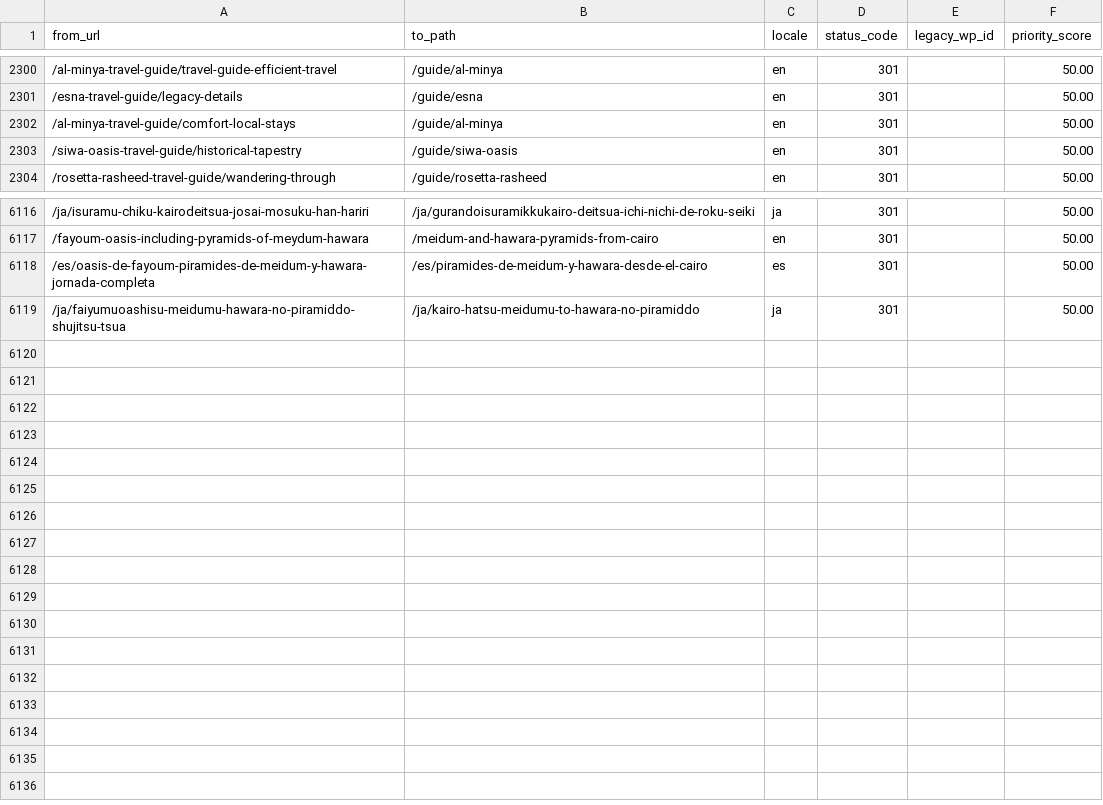
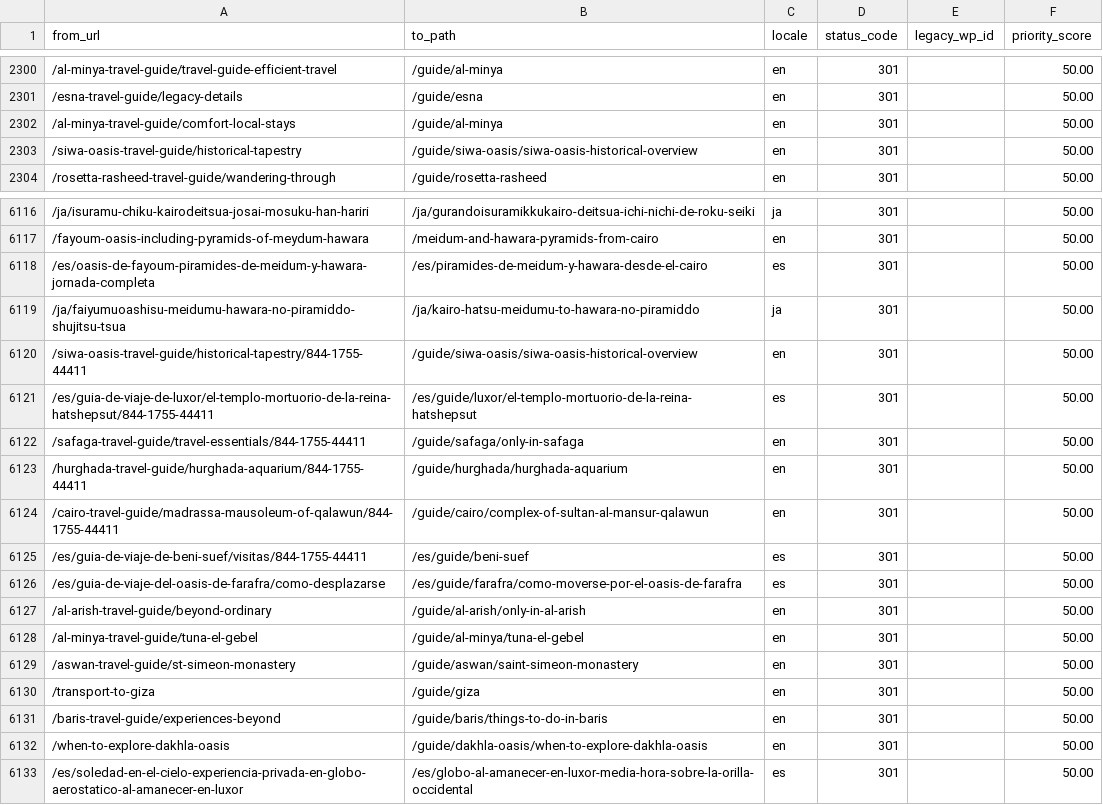
Before and after one commit to desertcanvasart-dotcom/travel2egypt-next, a CSV file: migration/redirect-map.csv, drawn as a sheet; only a part is shown, gaps mark what is left out; the diff names each change by its address in the sheet, - before the commit and + after, or states it on an @@ line.

```diff
--- a/migration/redirect-map.csv
+++ b/migration/redirect-map.csv
-B2303 (to_path): /guide/siwa-oasis
+B2303 (to_path): /guide/siwa-oasis/siwa-oasis-historical-overview
+row 6120: /siwa-oasis-travel-guide/historical-tapestry/844-1755-44411 | /guide/siwa-oasis/siwa-oasis-historical-overview | en | 301 |  | 50.00
+row 6121: /es/guia-de-viaje-de-luxor/el-templo-mortuorio-de-la-reina-hatshepsut/844-1755-44411 | /es/guide/luxor/el-templo-mortuorio-de-la-reina-hatshepsut | es | 301 |  | 50.00
+row 6122: /safaga-travel-guide/travel-essentials/844-1755-44411 | /guide/safaga/only-in-safaga | en | 301 |  | 50.00
+row 6123: /hurghada-travel-guide/hurghada-aquarium/844-1755-44411 | /guide/hurghada/hurghada-aquarium | en | 301 |  | 50.00
+row 6124: /cairo-travel-guide/madrassa-mausoleum-of-qalawun/844-1755-44411 | /guide/cairo/complex-of-sultan-al-mansur-qalawun | en | 301 |  | 50.00
+row 6125: /es/guia-de-viaje-de-beni-suef/visitas/844-1755-44411 | /es/guide/beni-suef | es | 301 |  | 50.00
+row 6126: /es/guia-de-viaje-del-oasis-de-farafra/como-desplazarse | /es/guide/farafra/como-moverse-por-el-oasis-de-farafra | es | 301 |  | 50.00
+row 6127: /al-arish-travel-guide/beyond-ordinary | /guide/al-arish/only-in-al-arish | en | 301 |  | 50.00
+row 6128: /al-minya-travel-guide/tuna-el-gebel | /guide/al-minya/tuna-el-gebel | en | 301 |  | 50.00
+row 6129: /aswan-travel-guide/st-simeon-monastery | /guide/aswan/saint-simeon-monastery | en | 301 |  | 50.00
+row 6130: /transport-to-giza | /guide/giza | en | 301 |  | 50.00
+row 6131: /baris-travel-guide/experiences-beyond | /guide/baris/things-to-do-in-baris | en | 301 |  | 50.00
+row 6132: /when-to-explore-dakhla-oasis | /guide/dakhla-oasis/when-to-explore-dakhla-oasis | en | 301 |  | 50.00
+row 6133: /es/soledad-en-el-cielo-experiencia-privada-en-globo-aerostatico-al-amanecer-en-luxor | /es/globo-al-amanecer-en-luxor-media-hora-sobre-la-orilla-occidental | es | 301 |  | 50.00
```
Also changed, not shown: 1 other file.
